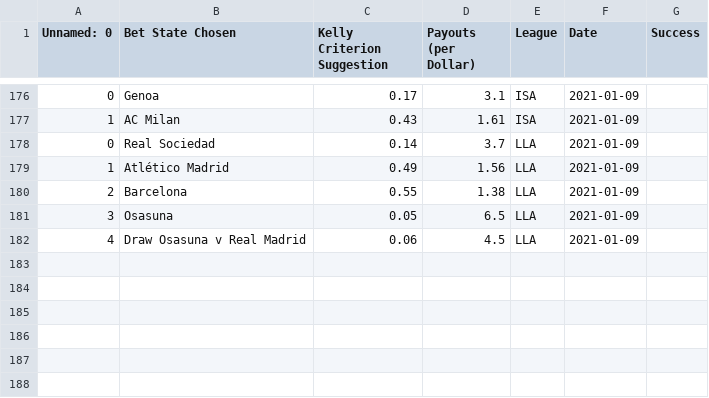
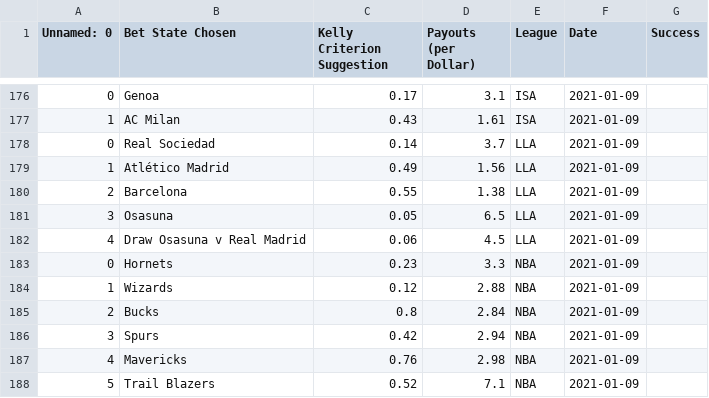
Before and after one commit to axz2000/sportsbook, a CSV file: masterScript/masterDaily.csv, drawn as a sheet; only a part is shown, gaps mark what is left out; the diff names each change by its address in the sheet, - before the commit and + after, or states it on an @@ line.

```diff
--- a/masterScript/masterDaily.csv
+++ b/masterScript/masterDaily.csv
+row 183: 0 | Hornets | 0.23 | 3.3 | NBA | 2021-01-09
+row 184: 1 | Wizards | 0.12 | 2.88 | NBA | 2021-01-09
+row 185: 2 | Bucks | 0.8 | 2.84 | NBA | 2021-01-09
+row 186: 3 | Spurs | 0.42 | 2.94 | NBA | 2021-01-09
+row 187: 4 | Mavericks | 0.76 | 2.98 | NBA | 2021-01-09
+row 188: 5 | Trail Blazers | 0.52 | 7.1 | NBA | 2021-01-09
```
Also changed, not shown: masterScript/masterUpcoming.csv, 3 other files.
